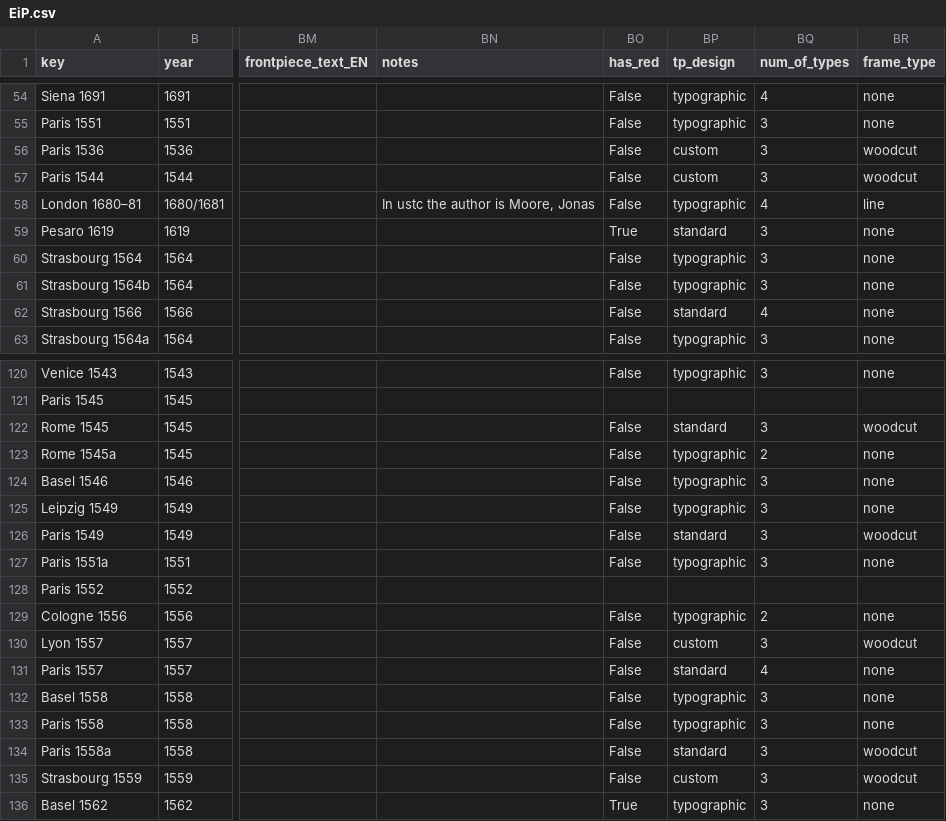
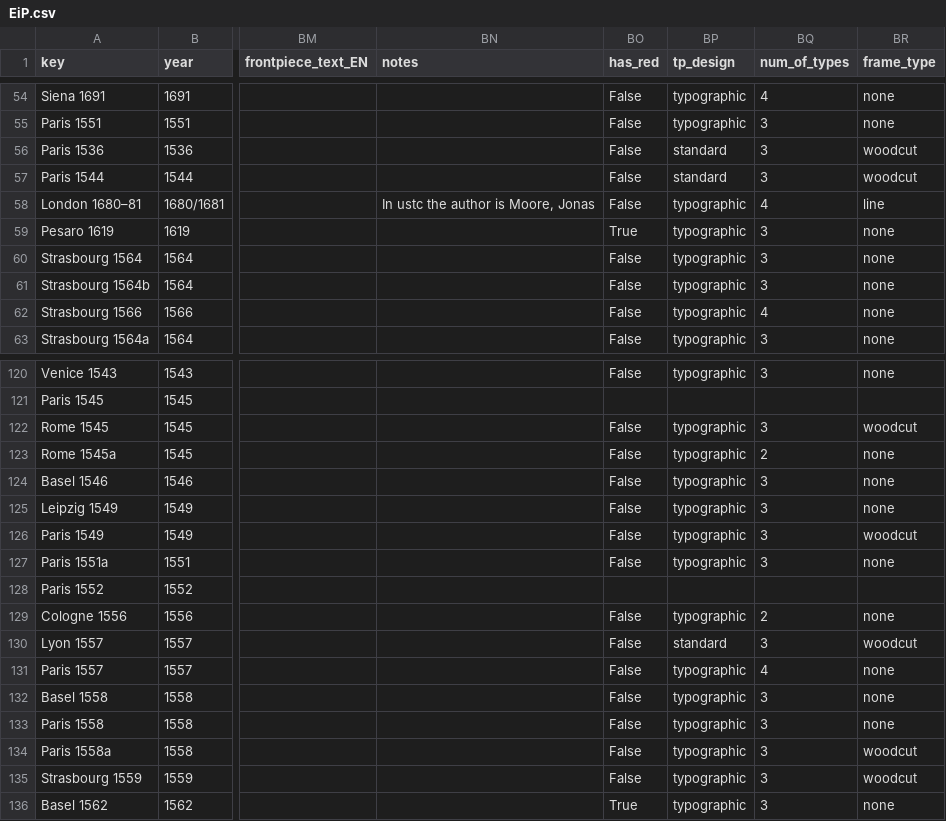
Before and after one commit to ReallyLiri/elements-title-pages, a CSV file: public/docs/EiP.csv, drawn as a sheet; only a part is shown, gaps mark what is left out; the diff covers the shown part only; the diff names each change by its address in the sheet, - before the commit and + after, or states it on an @@ line.

Commit message:
tp_design

```diff
--- a/public/docs/EiP.csv
+++ b/public/docs/EiP.csv
-BP56:BP57 (tp_design): custom
+BP56:BP57 (tp_design): standard
-BP59 (tp_design): standard
+BP59 (tp_design): typographic
-BP62 (tp_design): standard
+BP62 (tp_design): typographic
-BP122 (tp_design): standard
+BP122 (tp_design): typographic
-BP126 (tp_design): standard
+BP126 (tp_design): typographic
-BP130 (tp_design): custom
+BP130 (tp_design): standard
-BP131 (tp_design): standard
+BP131 (tp_design): typographic
-BP134 (tp_design): standard
+BP134 (tp_design): typographic
-BP135 (tp_design): custom
+BP135 (tp_design): typographic
```
Also changed, not shown: 43 edited cells elsewhere in this file, public/docs/EiP-secondary.csv.
